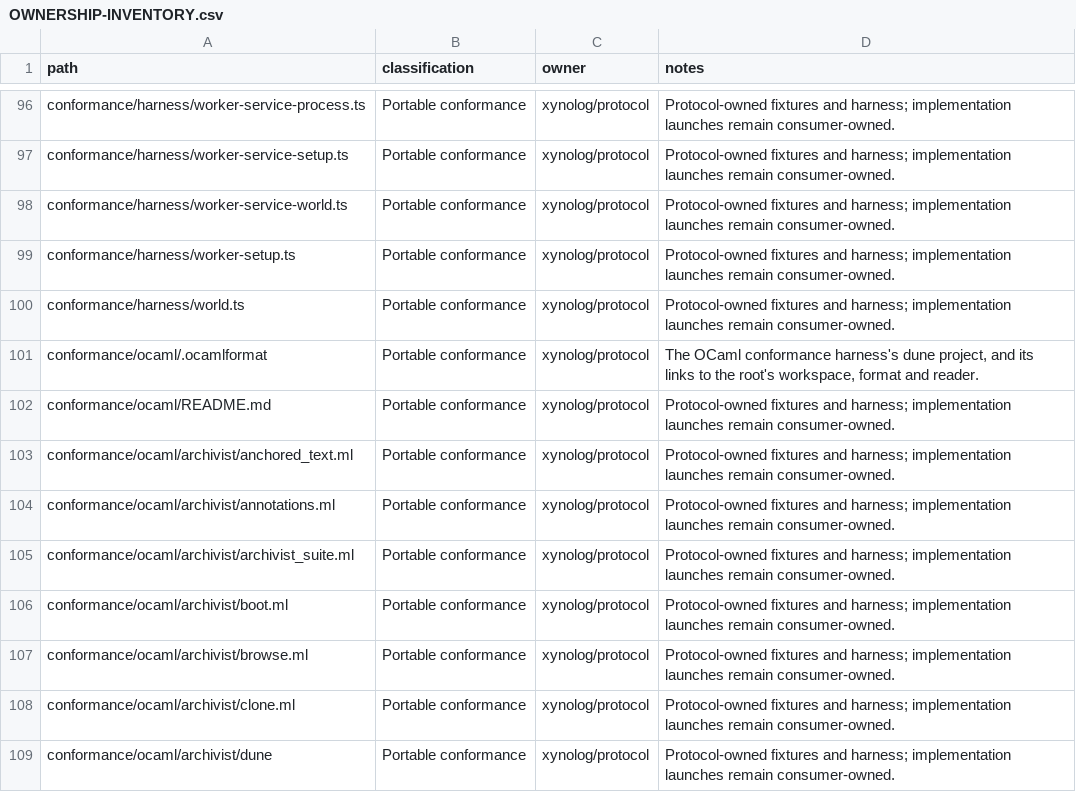
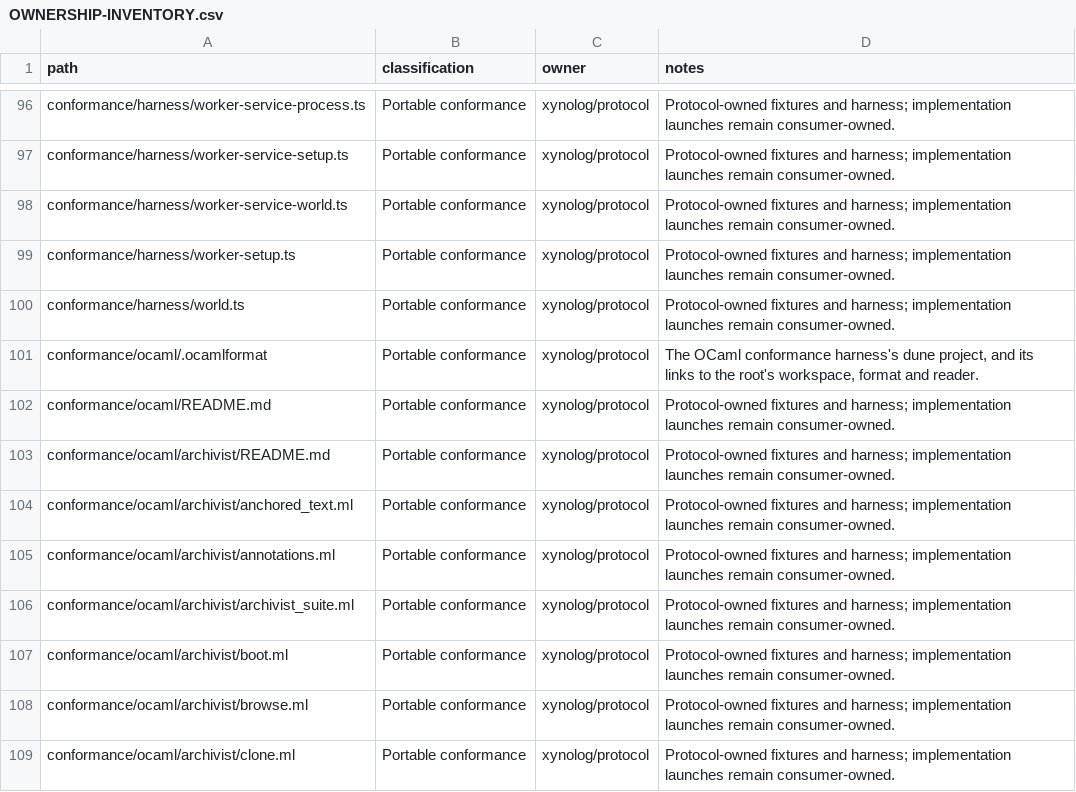
Before and after one commit to Xynoplex/protocol, a CSV file: OWNERSHIP-INVENTORY.csv, drawn as a sheet; only a part is shown, gaps mark what is left out; the shorter side is filled out with more unchanged rows; the diff names each change by its address in the sheet, - before the commit and + after, or states it on an @@ line.

Commit message:
The archivist suite on the OCaml harness says what it checks and how it runs
Its README, from the TypeScript suite's, names each file and the tables its texts are read from. support.ml is formatted as merged.

Signed-off-by: Adam Pingel <oss@pingel.org>

```diff
--- a/OWNERSHIP-INVENTORY.csv
+++ b/OWNERSHIP-INVENTORY.csv
+row 103: conformance/ocaml/archivist/README.md | Portable conformance | xynolog/protocol | Protocol-owned fixtures and harness; implementation launches remain consumer-owned.
```
Also changed, not shown: 2 other files.
